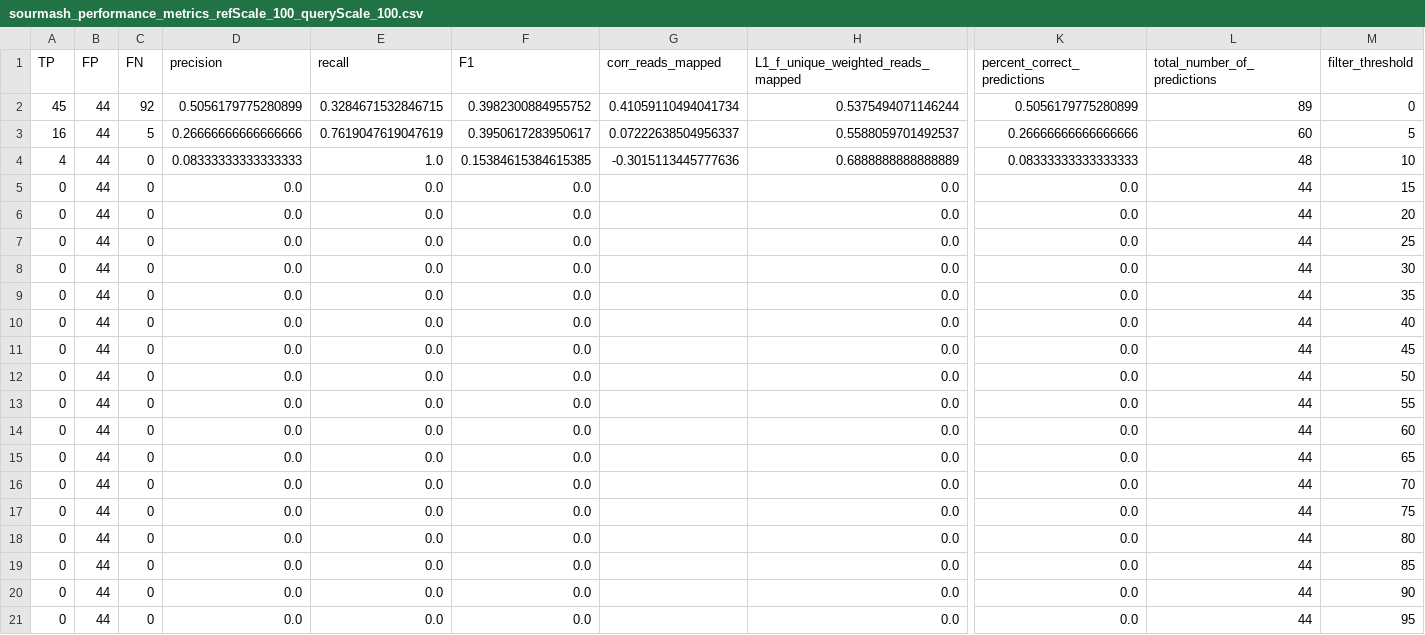
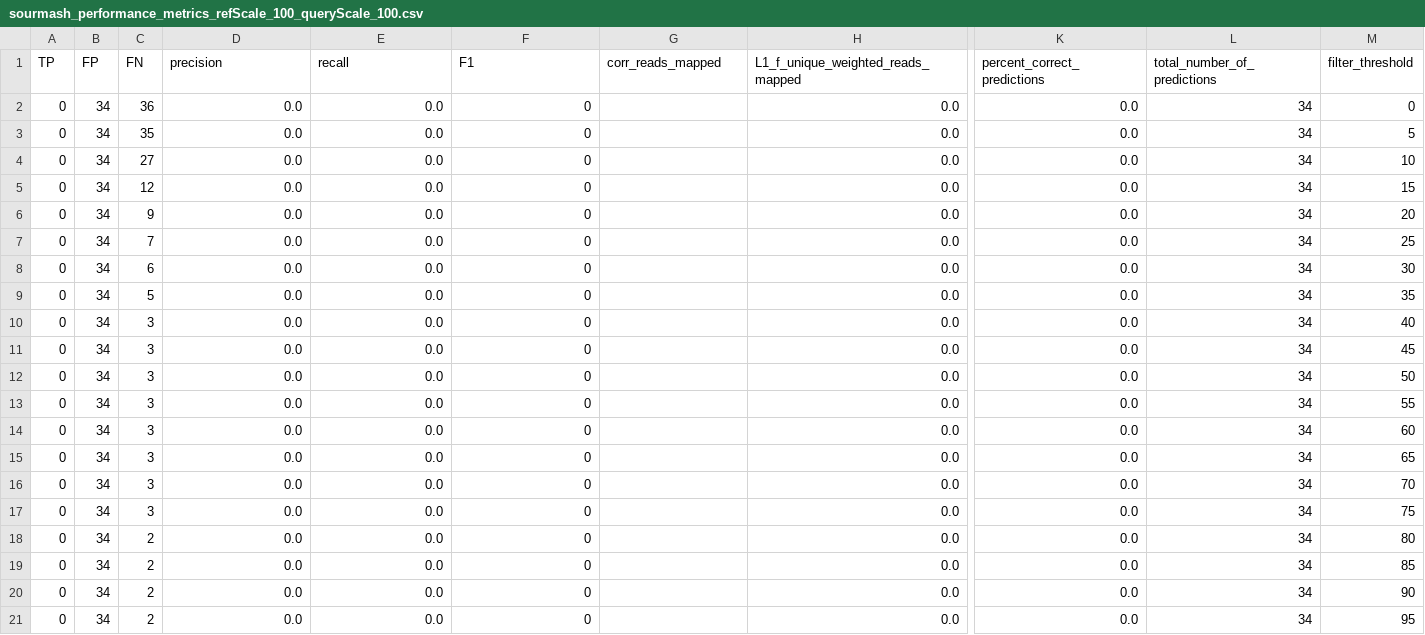
Before and after one commit to KoslickiLab/KEGG_sketching_annotation, a CSV file: experiments/impact_of_ref_scale/data/sourmash_performance_metrics_refScale_100_queryScale_100.csv, drawn as a sheet; only a part is shown, gaps mark what is left out; removed rows and columns are numbered as before the commit, all else as after; rows hold the shown columns only; the diff names each change by its address in the sheet, - before the commit and + after, or states it on an @@ line.

```diff
--- a/experiments/impact_of_ref_scale/data/sourmash_performance_metrics_refScale_100_queryScale_100.csv
+++ b/experiments/impact_of_ref_scale/data/sourmash_performance_metrics_refScale_100_queryScale_100.csv
-row 2: 45 | 44 | 92 | 0.5056179775280899 | 0.3284671532846715 | 0.3982300884955752 | 0.41059110494041734 | 0.5375494071146244 | 0.5056179775280899 | 89 | 0
-row 3: 16 | 44 | 5 | 0.26666666666666666 | 0.7619047619047619 | 0.3950617283950617 | 0.07222638504956337 | 0.5588059701492537 | 0.26666666666666666 | 60 | 5
-row 4: 4 | 44 | 0 | 0.08333333333333333 | 1.0 | 0.15384615384615385 | -0.3015113445777636 | 0.6888888888888889 | 0.08333333333333333 | 48 | 10
+row 2: 0 | 34 | 36 | 0.0 | 0.0 | 0 |  | 0.0 | 0.0 | 34 | 0
+row 3: 0 | 34 | 35 | 0.0 | 0.0 | 0 |  | 0.0 | 0.0 | 34 | 5
+row 4: 0 | 34 | 27 | 0.0 | 0.0 | 0 |  | 0.0 | 0.0 | 34 | 10
-B5:B21 (FP): 44
+B5:B21 (FP): 34
-C5 (FN): 0
+C5 (FN): 12
-F5:F21 (F1): 0.0
+F5:F21 (F1): 0
-L5:L21 (total_number_of_predictions): 44
+L5:L21 (total_number_of_predictions): 34
-C6 (FN): 0
+C6 (FN): 9
-C7 (FN): 0
+C7 (FN): 7
-C8 (FN): 0
+C8 (FN): 6
-C9 (FN): 0
+C9 (FN): 5
-C10:C17 (FN): 0
+C10:C17 (FN): 3
-C18:C21 (FN): 0
+C18:C21 (FN): 2
```
Also changed, not shown: experiments/impact_of_ref_scale/data/sourmash_performance_metrics_refScale_10_queryScale_1.csv, experiments/impact_of_ref_scale/data/sourmash_performance_metrics_refScale_10_queryScale_10.csv, 20 other files.
